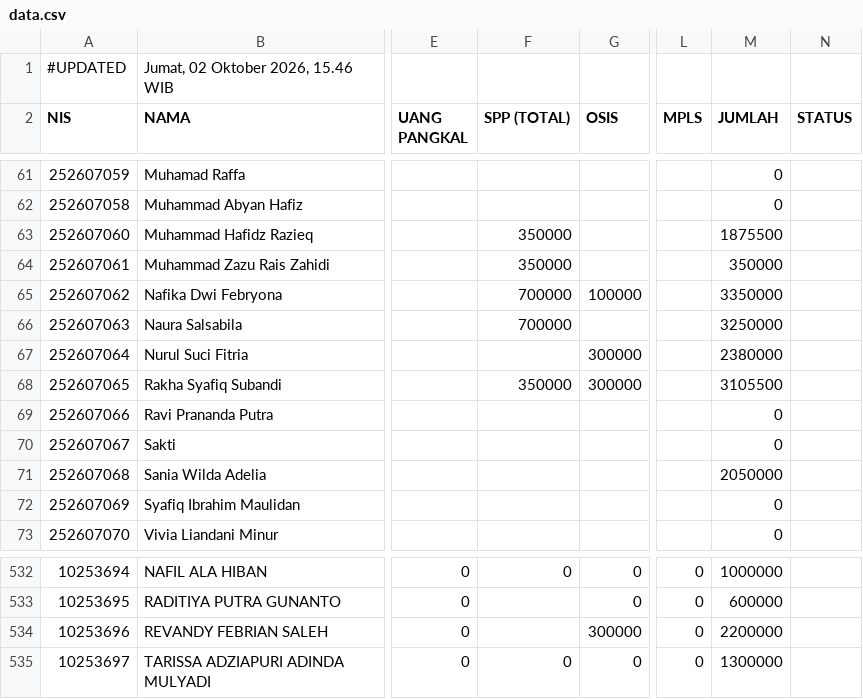
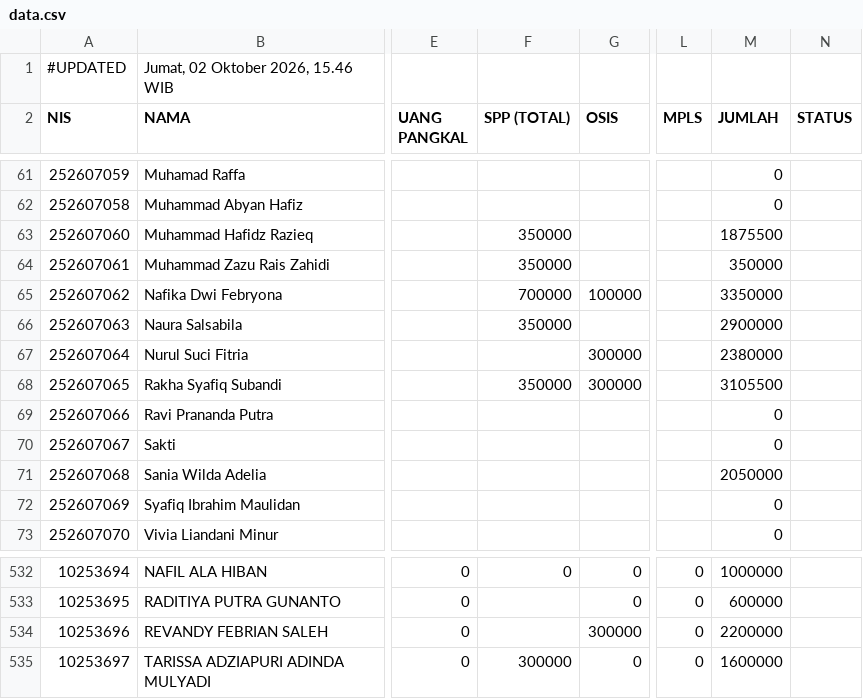
Before and after one commit to yayasanambadar/info-keuangan, a CSV file: data.csv, drawn as a sheet; only a part is shown, gaps mark what is left out; the diff names each change by its address in the sheet, - before the commit and + after, or states it on an @@ line.

Commit message:
Update data tagihan siswa — 2/10/2026, 15.46.15

```diff
--- a/data.csv
+++ b/data.csv
-F66 (SPP (TOTAL)): 700000
+F66 (SPP (TOTAL)): 350000
-M66 (JUMLAH): 3250000
+M66 (JUMLAH): 2900000
-F535 (SPP (TOTAL)): 0
+F535 (SPP (TOTAL)): 300000
-M535 (JUMLAH): 1300000
+M535 (JUMLAH): 1600000
```
